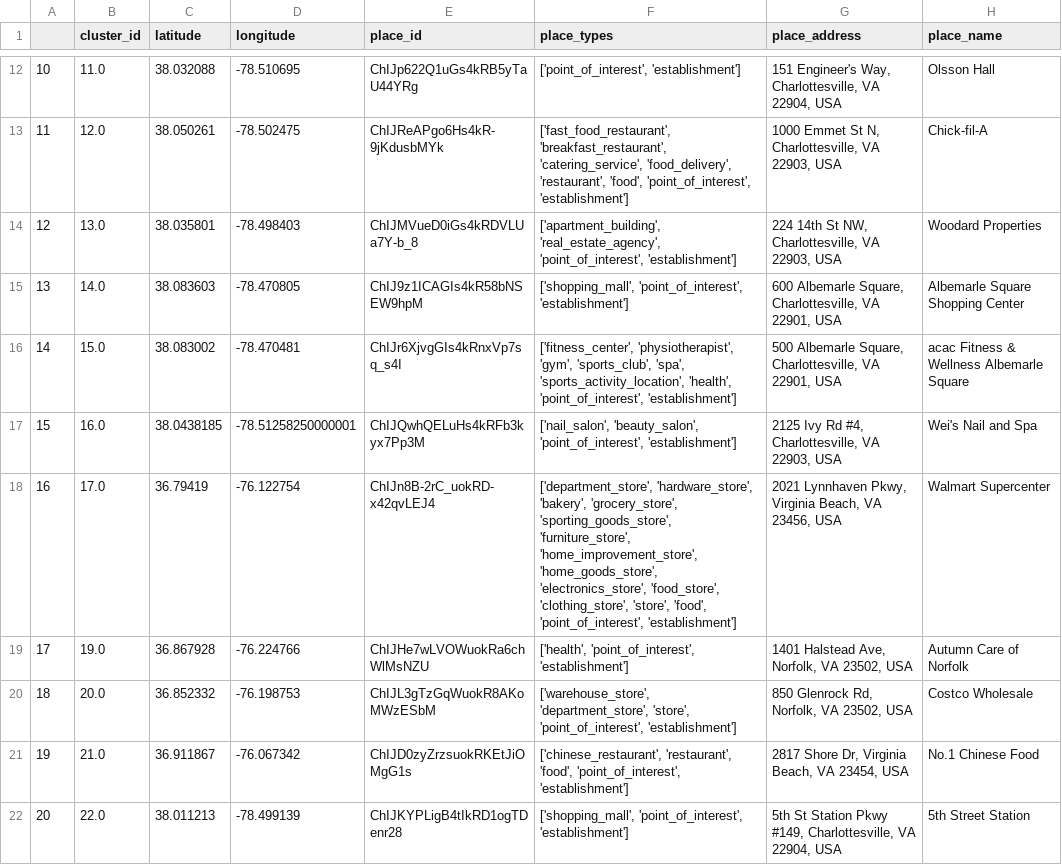
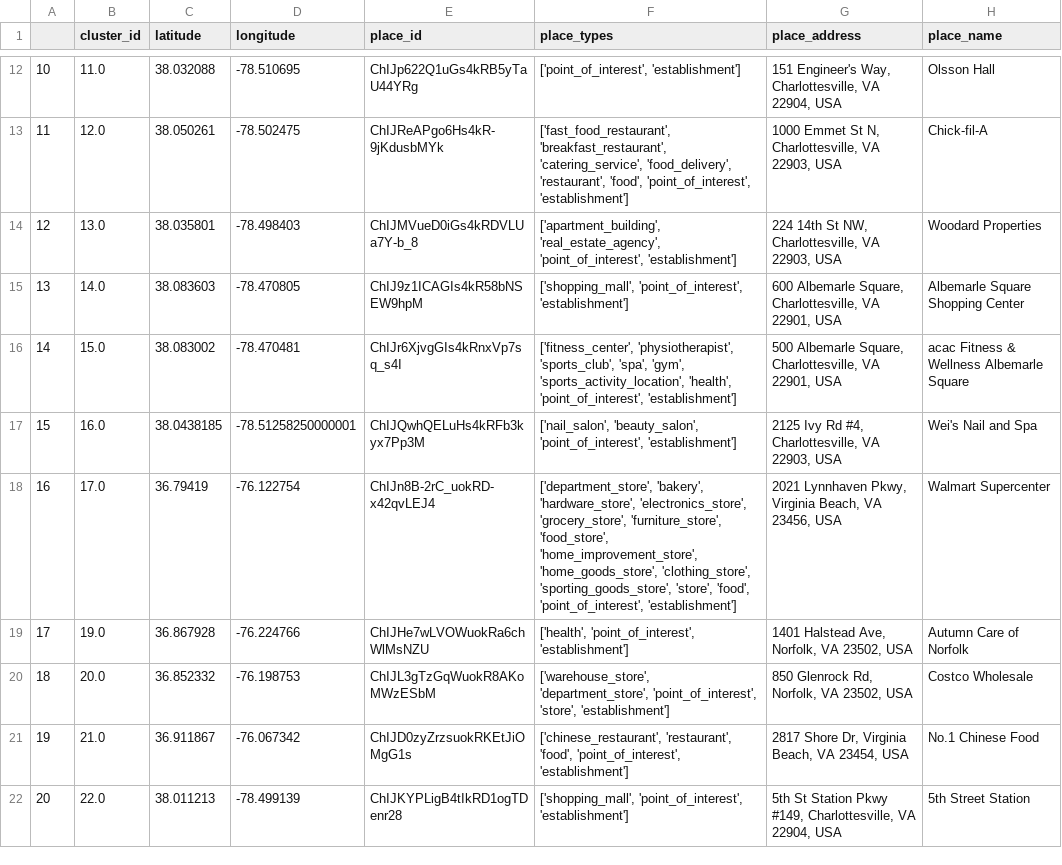
Before and after one commit to elaine-zhang12/google-timeline-data, a CSV file: EZ_data/places_info.csv, drawn as a sheet; only a part is shown, gaps mark what is left out; the diff covers the shown part only.

Commit message:
elaine clustering eval

```diff
--- a/EZ_data/places_info.csv
+++ b/EZ_data/places_info.csv
@@ -15,7 +15,7 @@
 13,14.0,38.083603,-78.470805,ChIJ9z1ICAGIs4kR58bNSEW9hpM,"['shopping_mall', 'point_of_interest', 'establishment']","600 Albemarle Square, Charlottesville, VA 22901, USA",Albemarle Square Shopping Center
-14,15.0,38.083002,-78.470481,ChIJr6XjvgGIs4kRnxVp7sq_s4I,"['fitness_center', 'physiotherapist', 'gym', 'sports_club', 'spa', 'sports_activity_location', 'health', 'point_of_interest', 'establishment']","500 Albemarle Square, Charlottesville, VA 22901, USA",acac Fitness & Wellness Albemarle Square
+14,15.0,38.083002,-78.470481,ChIJr6XjvgGIs4kRnxVp7sq_s4I,"['fitness_center', 'physiotherapist', 'sports_club', 'spa', 'gym', 'sports_activity_location', 'health', 'point_of_interest', 'establishment']","500 Albemarle Square, Charlottesville, VA 22901, USA",acac Fitness & Wellness Albemarle Square
 15,16.0,38.0438185,-78.51258250000001,ChIJQwhQELuHs4kRFb3kyx7Pp3M,"['nail_salon', 'beauty_salon', 'point_of_interest', 'establishment']","2125 Ivy Rd #4, Charlottesville, VA 22903, USA",Wei's Nail and Spa
-16,17.0,36.79419,-76.122754,ChIJn8B-2rC_uokRD-x42qvLEJ4,"['department_store', 'hardware_store', 'bakery', 'grocery_store', 'sporting_goods_store', 'furniture_store', 'home_improvement_store', 'home_goods_store', 'electronics_store', 'food_store', 'clothing_store', 'store', 'food', 'point_of_interest', 'establishment']","2021 Lynnhaven Pkwy, Virginia Beach, VA 23456, USA",Walmart Supercenter
+16,17.0,36.79419,-76.122754,ChIJn8B-2rC_uokRD-x42qvLEJ4,"['department_store', 'bakery', 'hardware_store', 'electronics_store', 'grocery_store', 'furniture_store', 'food_store', 'home_improvement_store', 'home_goods_store', 'clothing_store', 'sporting_goods_store', 'store', 'food', 'point_of_interest', 'establishment']","2021 Lynnhaven Pkwy, Virginia Beach, VA 23456, USA",Walmart Supercenter
 17,19.0,36.867928,-76.224766,ChIJHe7wLVOWuokRa6chWlMsNZU,"['health', 'point_of_interest', 'establishment']","1401 Halstead Ave, Norfolk, VA 23502, USA",Autumn Care of Norfolk
-18,20.0,36.852332,-76.198753,ChIJL3gTzGqWuokR8AKoMWzESbM,"['warehouse_store', 'department_store', 'store', 'point_of_interest', 'establishment']","850 Glenrock Rd, Norfolk, VA 23502, USA",Costco Wholesale
+18,20.0,36.852332,-76.198753,ChIJL3gTzGqWuokR8AKoMWzESbM,"['warehouse_store', 'department_store', 'point_of_interest', 'store', 'establishment']","850 Glenrock Rd, Norfolk, VA 23502, USA",Costco Wholesale
 19,21.0,36.911867,-76.067342,ChIJD0zyZrzsuokRKEtJiOMgG1s,"['chinese_restaurant', 'restaurant', 'food', 'point_of_interest', 'establishment']","2817 Shore Dr, Virginia Beach, VA 23454, USA",No.1 Chinese Food
```
Also changed, not shown: 7 edited cells elsewhere in this file, 1 other file.
